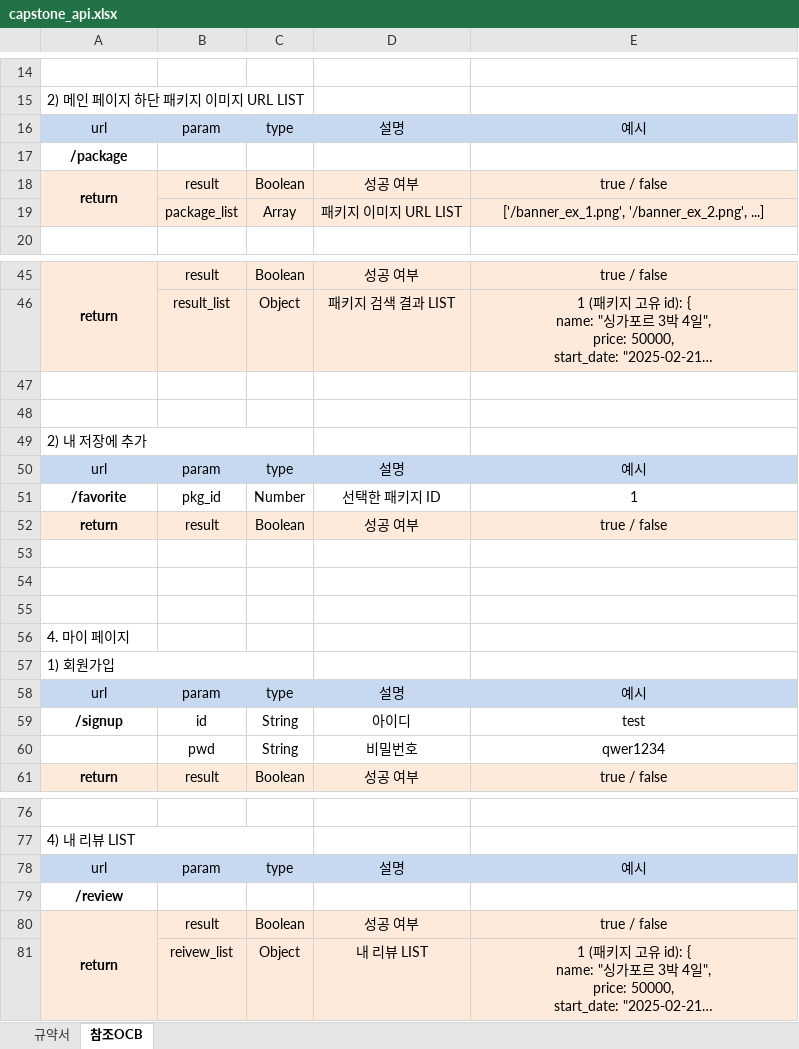
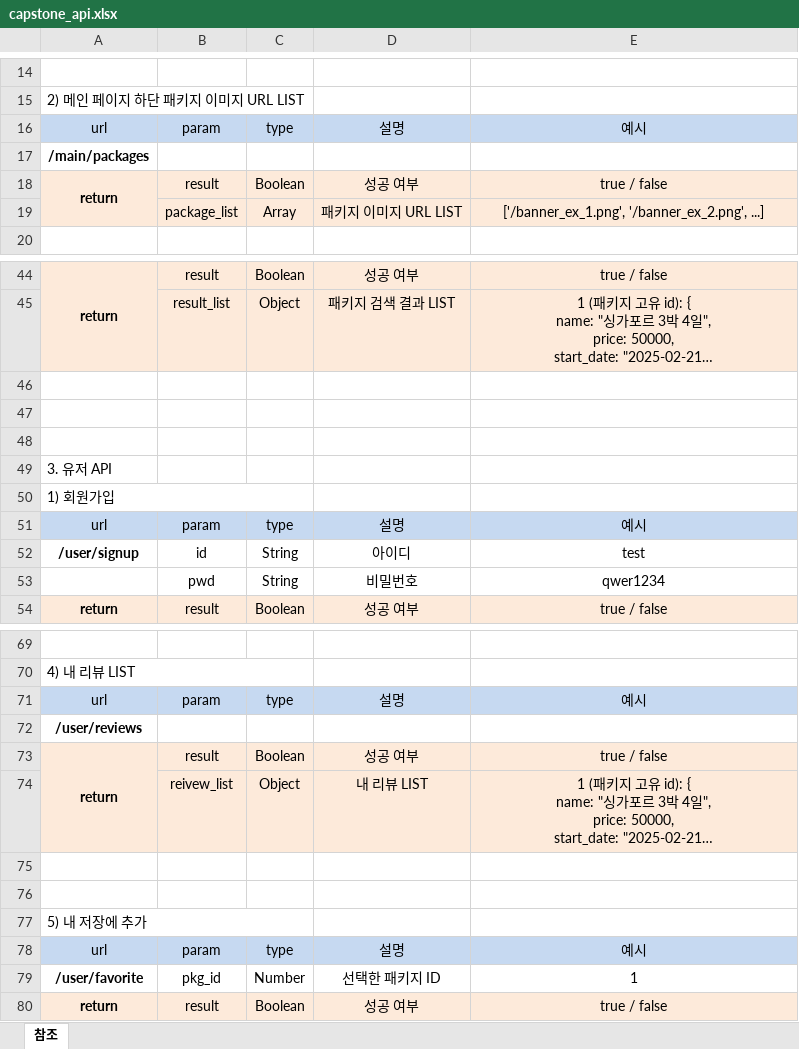
Before and after one commit to ewnsong17/capstone2025_back, an Excel workbook: capstone_api.xlsx, sheet 참조, drawn as a sheet; only a part is shown, gaps mark what is left out; long unchanged cells end in …; values as stored, in another font and other column widths than the file's, no borders; removed rows and columns are numbered as before the commit, all else as after; the diff covers the shown part only; the diff names each change by its address in the sheet, - before the commit and + after, or states it on an @@ line.

```diff
--- a/capstone_api.xlsx (sheet 참조)
+++ b/capstone_api.xlsx (sheet 참조)
-sheet tab: 참조OCB
+sheet tab: 참조
-sheet tab: 규약서
-A17: /package
+A17: /main/packages
-row 49: 2) 내 저장에 추가
-row 51: /favorite | pkg_id | Number | 선택한 패키지 ID | 1
-row 54: (empty)
-row 55: (empty)
-A49: 4. 마이 페이지
+A49: 3. 유저 API
-A52: /signup
+A52: /user/signup
-A72: /review
+A72: /user/reviews
+row 75: (empty)
+row 76: (empty)
+row 77: 5) 내 저장에 추가
@@ row 50 moved to row 78: url @@
+row 79: /user/favorite | pkg_id | Number | 선택한 패키지 ID | 1
@@ row 52 moved to row 80: return @@
```
Also changed, not shown: 1 removed row, 9 edited cells and merged cells elsewhere in this sheet, 14 other files.
